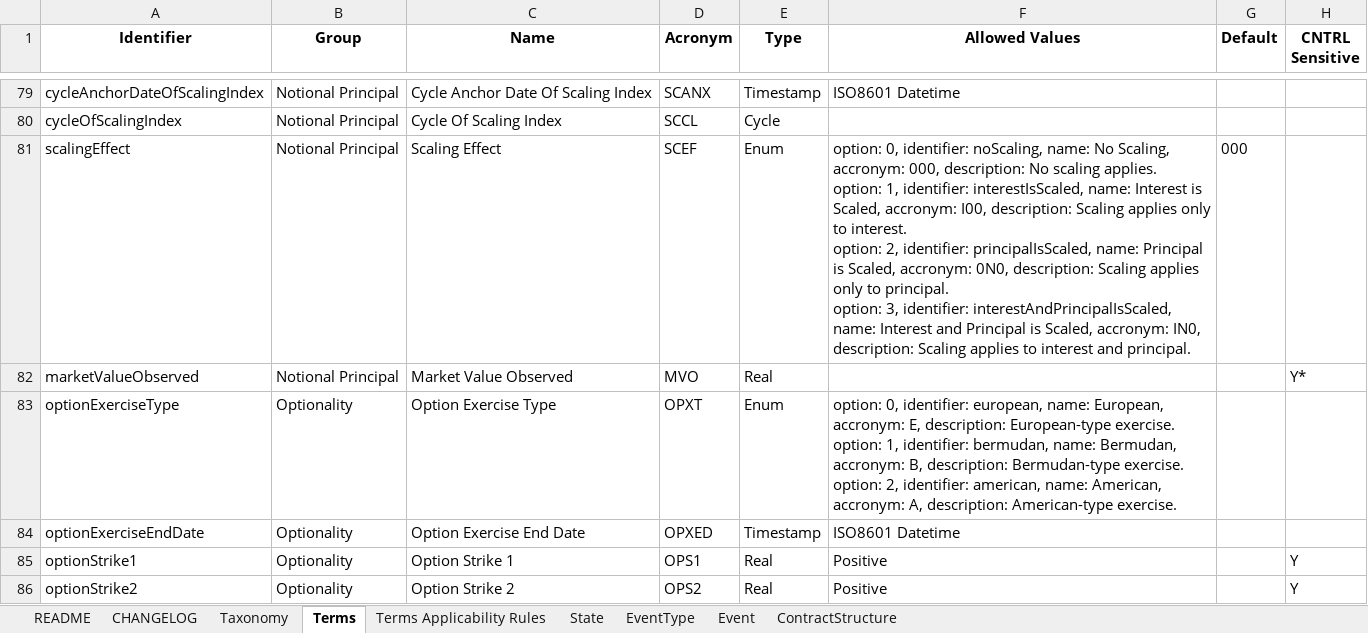
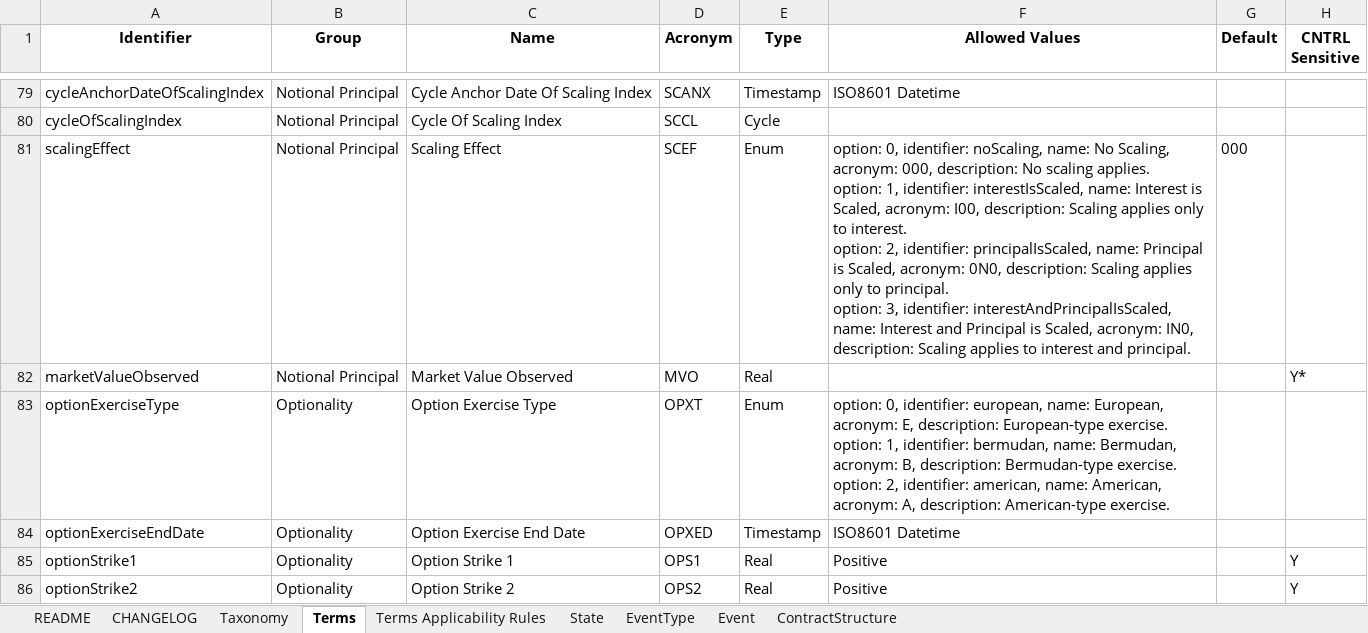
Before and after one commit to actusfrf/actus-dictionary, an Excel workbook: actus-dictionary.xlsx, sheet Terms, drawn as a sheet; only a part is shown, gaps mark what is left out; values as stored, in another font and other column widths than the file's, no borders; charts and pictures not drawn; ↵ is a line break in a cell; the diff covers the shown part only; the diff names each change by its address in the sheet, - before the commit and + after, or states it on an @@ line.

Commit message:
fixed accronym -> acronym typo #24

```diff
--- a/actus-dictionary.xlsx (sheet Terms)
+++ b/actus-dictionary.xlsx (sheet Terms)
-F81 (Allowed Values): …No Scaling, accronym: 000, description: No scaling applies. ↵ option: 1, identifier: interestIsScaled, name: Interest is Scaled, accronym: I00, description: Scaling applies only to interest. ↵ option: 2, identifier: principalIsScaled, name: Principal is Scaled, accronym: 0N0, description: Scaling applies only to principal. ↵ option: 3, identifier: interestAndPrincipalIsScaled, name: Interest and Principal is Scaled, accronym: IN0, description:…
+F81 (Allowed Values): …No Scaling, acronym: 000, description: No scaling applies. ↵ option: 1, identifier: interestIsScaled, name: Interest is Scaled, acronym: I00, description: Scaling applies only to interest. ↵ option: 2, identifier: principalIsScaled, name: Principal is Scaled, acronym: 0N0, description: Scaling applies only to principal. ↵ option: 3, identifier: interestAndPrincipalIsScaled, name: Interest and Principal is Scaled, acronym: IN0, description:…
-F83 (Allowed Values): …name: European, accronym: E, description: European-type exercise. ↵ option: 1, identifier: bermudan, name: Bermudan, accronym: B, description: Bermudan-type exercise. ↵ option: 2, identifier: american, name: American, accronym: A, description:…
+F83 (Allowed Values): …name: European, acronym: E, description: European-type exercise. ↵ option: 1, identifier: bermudan, name: Bermudan, acronym: B, description: Bermudan-type exercise. ↵ option: 2, identifier: american, name: American, acronym: A, description:…
```
Also changed, not shown: 22 edited cells elsewhere in this sheet, sheet CHANGELOG, sheet State, 4 other files.
